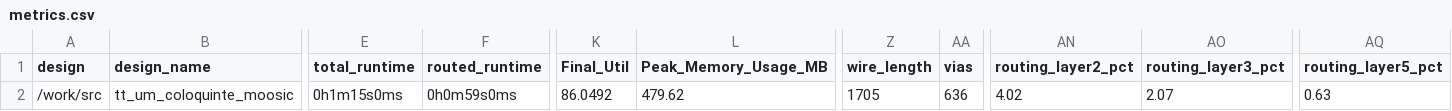
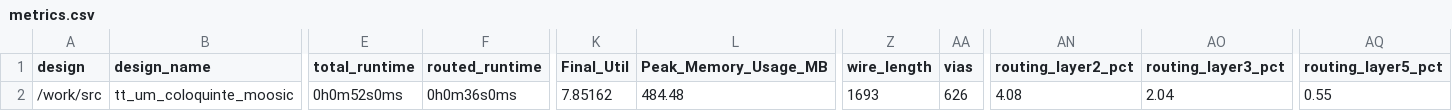
Before and after one commit to TinyTapeout/tinytapeout-06, a CSV file: projects/tt_um_coloquinte_moosic/stats/metrics.csv, drawn as a sheet; only a part is shown, gaps mark what is left out; the diff names each change by its address in the sheet, - before the commit and + after, or states it on an @@ line.

Commit message:
feat: update project tt_um_coloquinte_moosic from Coloquinte/locked-tapeout
Commit: 0936052d2e32f802bd040e6ce9384ab1b025b0ed
Workflow: https://github.com/Coloquinte/locked-tapeout/actions/runs/8615804787

```diff
--- a/projects/tt_um_coloquinte_moosic/stats/metrics.csv
+++ b/projects/tt_um_coloquinte_moosic/stats/metrics.csv
-E2 (total_runtime): 0h1m15s0ms
+E2 (total_runtime): 0h0m52s0ms
-F2 (routed_runtime): 0h0m59s0ms
+F2 (routed_runtime): 0h0m36s0ms
-K2 (Final_Util): 86.0492
+K2 (Final_Util): 7.85162
-L2 (Peak_Memory_Usage_MB): 479.62
+L2 (Peak_Memory_Usage_MB): 484.48
-Z2 (wire_length): 1705
+Z2 (wire_length): 1693
-AA2 (vias): 636
+AA2 (vias): 626
-AN2 (routing_layer2_pct): 4.02
+AN2 (routing_layer2_pct): 4.08
-AO2 (routing_layer3_pct): 2.07
+AO2 (routing_layer3_pct): 2.04
-AQ2 (routing_layer5_pct): 0.63
+AQ2 (routing_layer5_pct): 0.55
```
Also changed, not shown: 6 other files.
